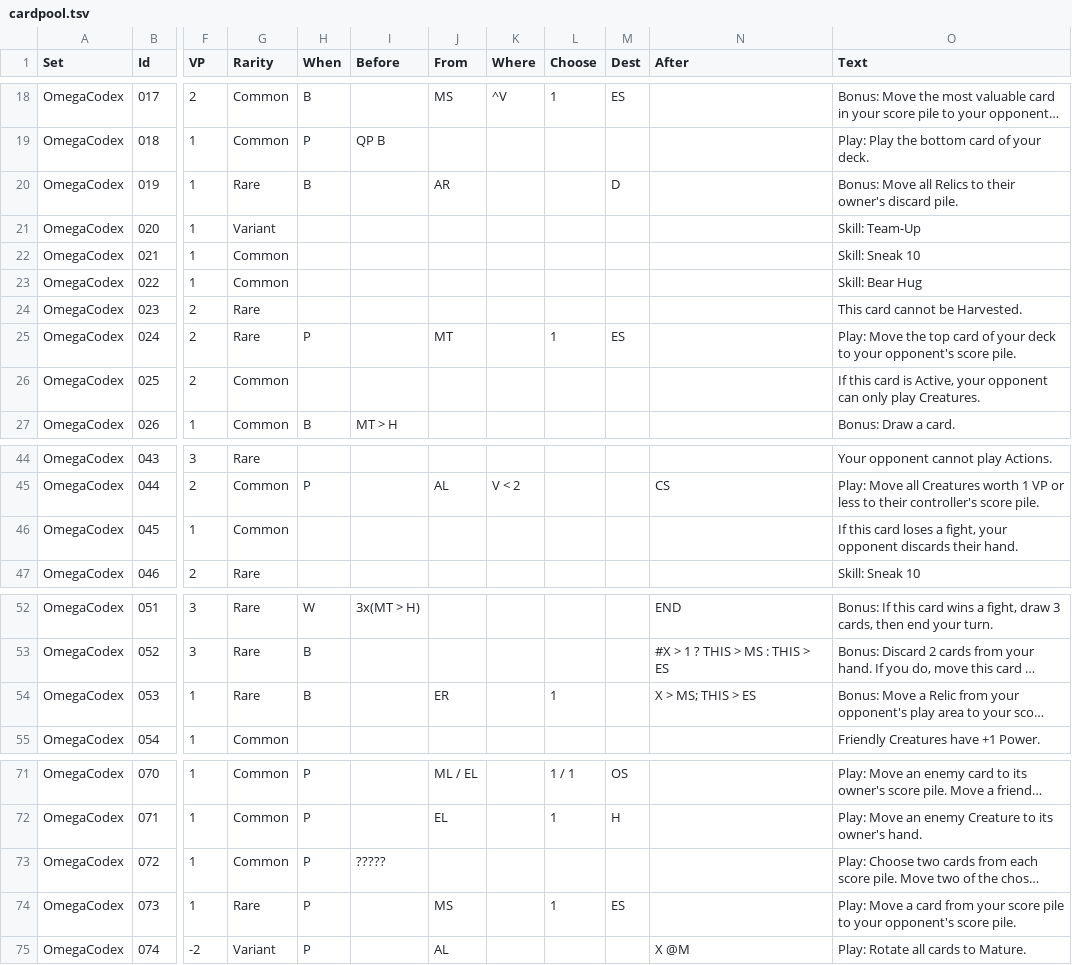
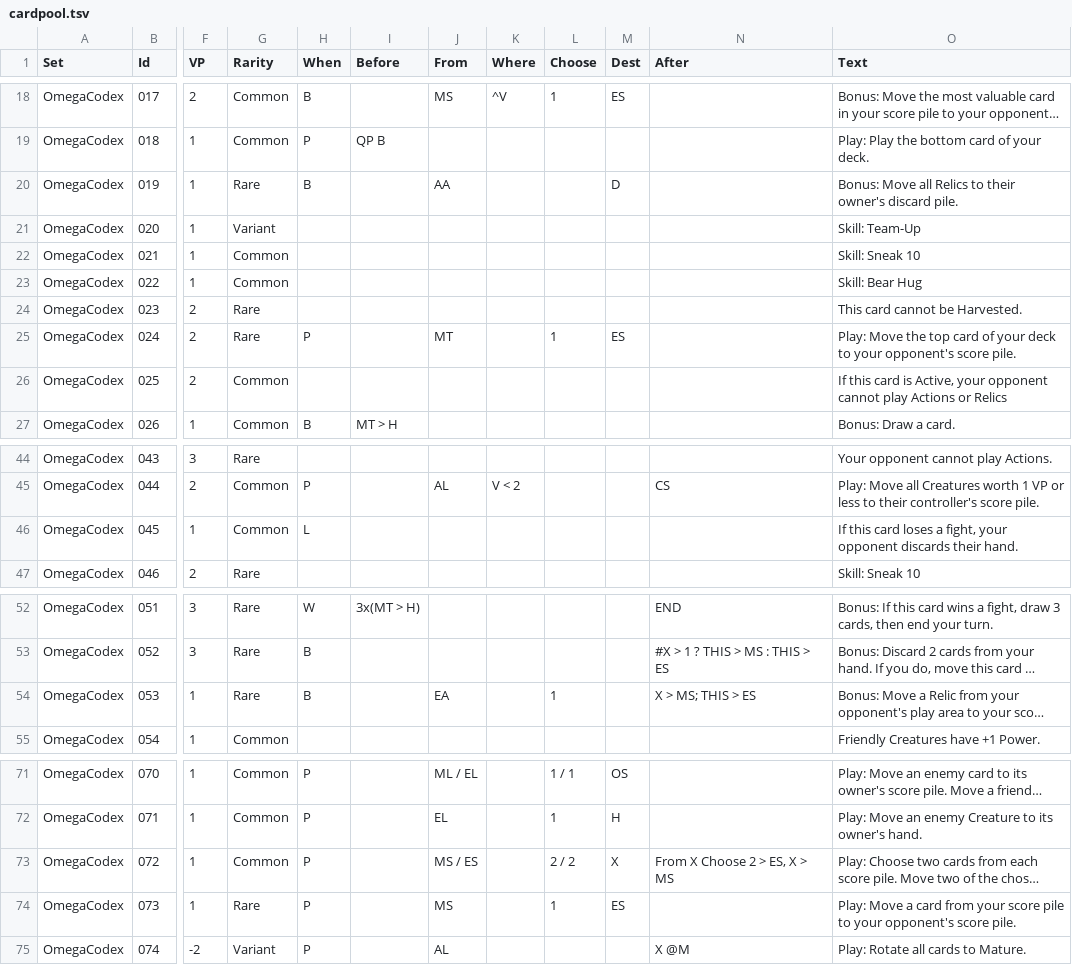
Before and after one commit to kevindigo/argel, a TSV file: resources/cardpool.tsv, drawn as a sheet; only a part is shown, gaps mark what is left out; long unchanged cells end in …; the diff covers the shown part only; the diff names each change by its address in the sheet, - before the commit and + after, or states it on an @@ line.

Commit message:
Tweaks to cardpool terminology

```diff
--- a/resources/cardpool.tsv
+++ b/resources/cardpool.tsv
-J20 (From): AR
+J20 (From): AA
-O26 (Text): …your opponent can only play Creatures.
+O26 (Text): …your opponent cannot play Actions or Relics
-H46 (When): (empty)
+H46 (When): L
-J54 (From): ER
+J54 (From): EA
-I73 (Before): ?????
+I73 (Before): (empty)
-J73 (From): (empty)
+J73 (From): MS / ES
-L73 (Choose): (empty)
+L73 (Choose): 2 / 2
-M73 (Dest): (empty)
+M73 (Dest): X
-N73 (After): (empty)
+N73 (After): From X Choose 2 > ES, X > MS
```
Also changed, not shown: 3 edited cells elsewhere in this file.
